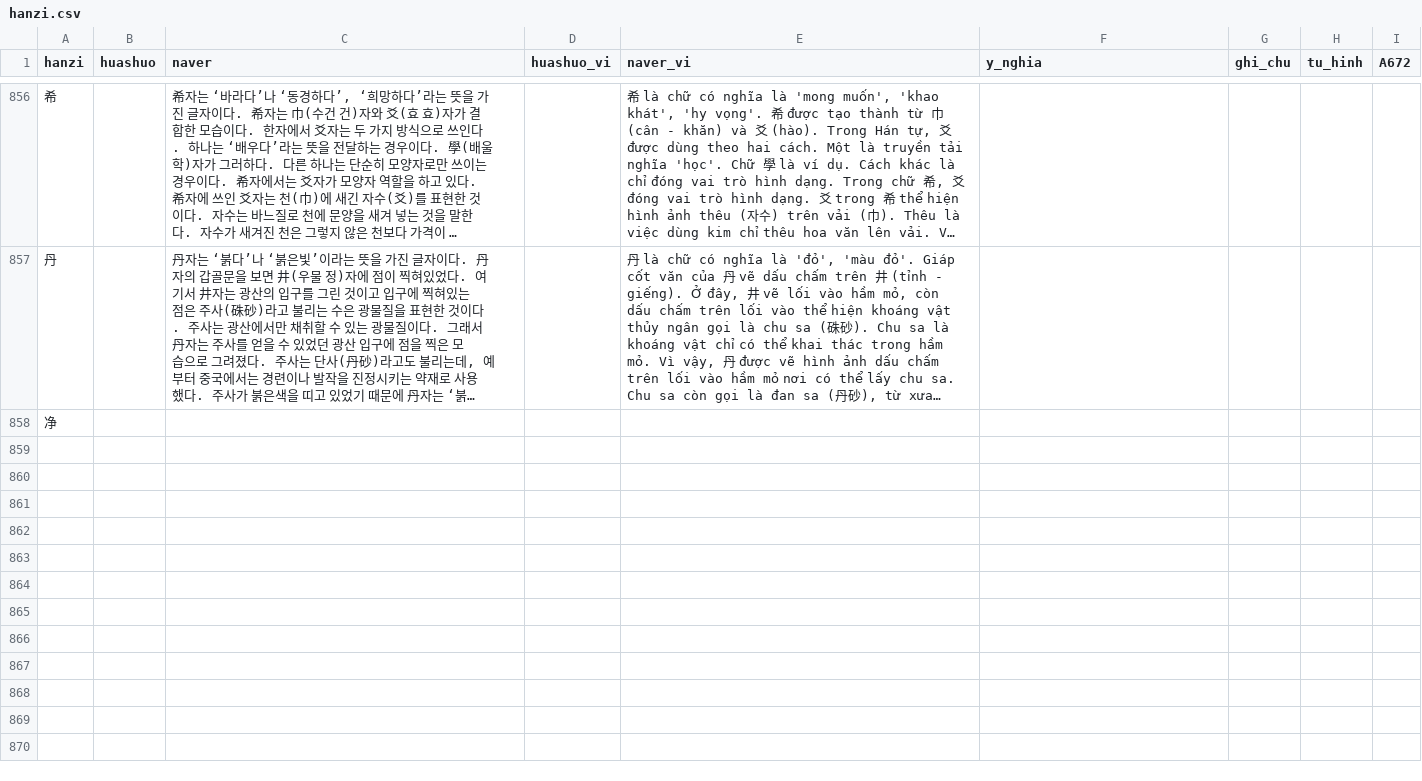
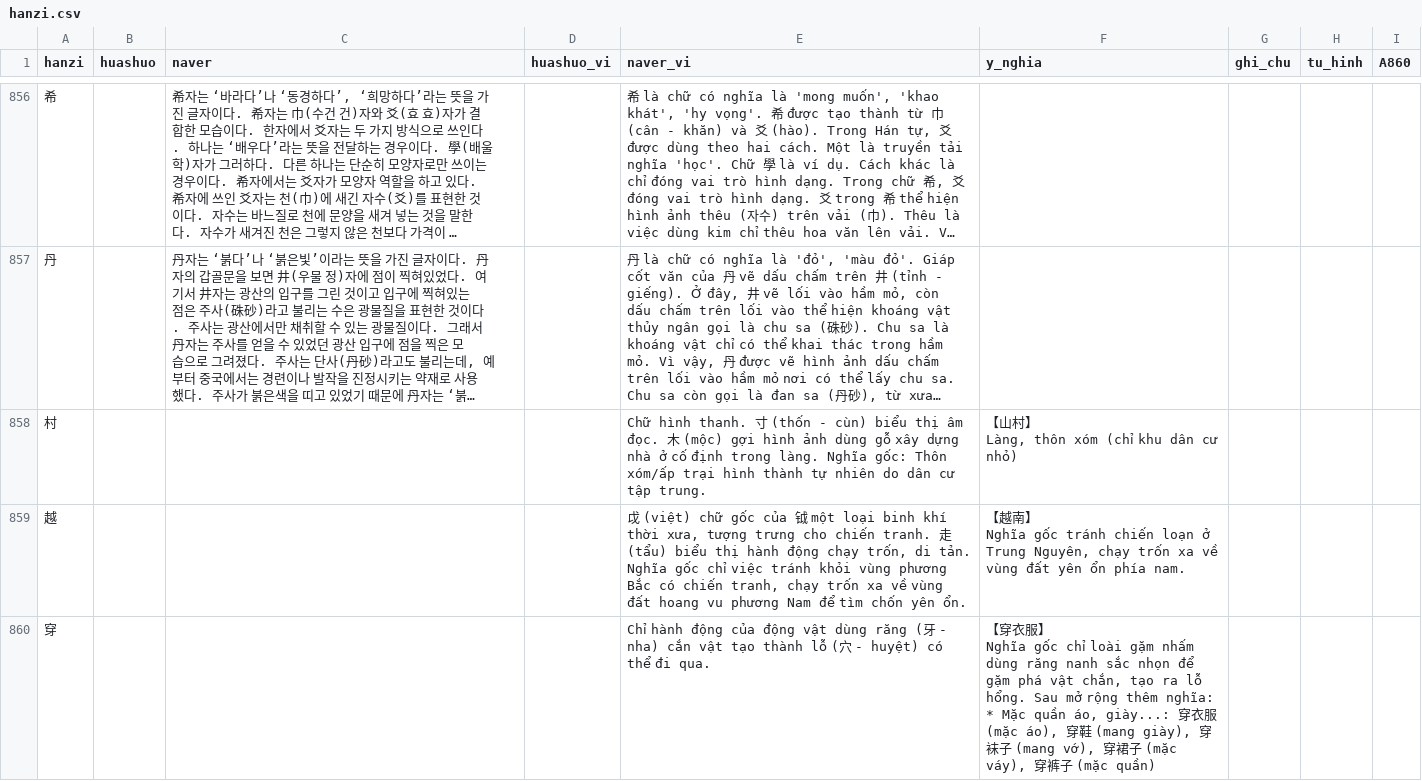
Before and after one commit to idmchinese/idmchinese.github.io, a CSV file: assets/hanzi/hanzi.csv, drawn as a sheet; only a part is shown, gaps mark what is left out; long unchanged cells end in …; removed rows and columns are numbered as before the commit, all else as after; ↵ is a line break in a cell; the diff names each change by its address in the sheet, - before the commit and + after, or states it on an @@ line.

Commit message:
Add files via upload

```diff
--- a/assets/hanzi/hanzi.csv
+++ b/assets/hanzi/hanzi.csv
-I1: A672
+I1: A860
-row 858: 净
+row 858: 村 |  |  |  | Chữ hình thanh. 寸 (thốn - cùn) biểu thị âm đọc. 木 (mộc) gợi hình ảnh dùng gỗ xây dựng nhà ở cố định trong làng. Nghĩa gốc: Thôn xóm/ấp trại hình thành tự nhiên do dân cư tập trung. | 【山村】 ↵ Làng, thôn xóm (chỉ khu dân cư nhỏ)
+row 859: 越 |  |  |  | 戉 (việt) chữ gốc của 钺 một loại binh khí thời xưa, tượng trưng cho chiến tranh. 走 (tẩu) biểu thị hành động chạy trốn, di tản. Nghĩa gốc chỉ việc tránh khỏi vùng phương Bắc có chiến tranh, chạy trốn xa về vùng đất hoang vu phương Nam để tìm chốn yên ổn. | 【越南】 ↵ Nghĩa gốc tránh chiến loạn ở Trung Nguyên, chạy trốn xa về vùng đất yên ổn phía nam.
+row 860: 穿 |  |  |  | Chỉ hành động của động vật dùng răng (牙 - nha) cắn vật tạo thành lỗ (穴 - huyệt) có thể đi qua. | 【穿衣服】 ↵ Nghĩa gốc chỉ loài gặm nhấm dùng răng nanh sắc nhọn để gặm phá vật chắn, tạo ra lỗ hổng. Sau mở rộng thêm nghĩa: ↵ * Mặc quần áo, giày...: 穿衣服 (mặc áo), 穿鞋 (mang giày), 穿袜子 (mang vớ), 穿裙子 (mặc váy), 穿裤子 (mặc quần)
```
